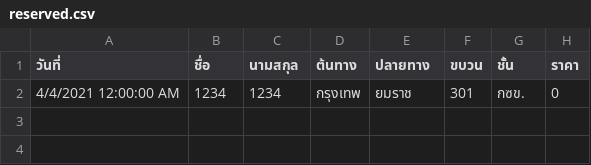
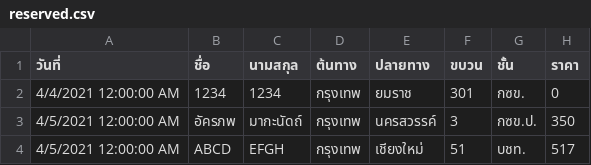
Before and after one commit to akkharaphopmakanat/305272-Final, a CSV file: TheStar/bin/Debug/bin/reserved.csv, drawn as a sheet; the diff names each change by its address in the sheet, - before the commit and + after, or states it on an @@ line.

```diff
--- a/TheStar/bin/Debug/bin/reserved.csv
+++ b/TheStar/bin/Debug/bin/reserved.csv
+row 3: 4/5/2021 12:00:00 AM | อัครภพ | มากะนัดถ์ | กรุงเทพ | นครสวรรค์ | 3 | กซข.ป. | 350
+row 4: 4/5/2021 12:00:00 AM | ABCD | EFGH | กรุงเทพ | เชียงใหม่ | 51 | บชท. | 517
```
Also changed, not shown: 20 other files.
